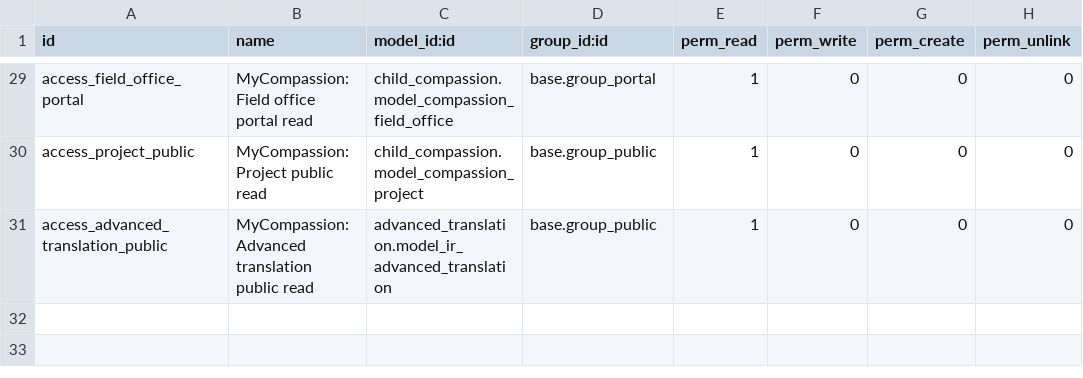
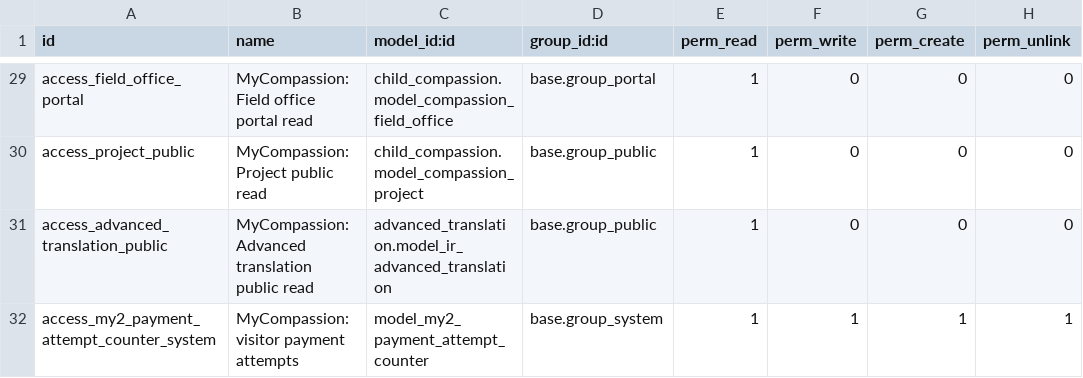
Before and after one commit to CompassionCH/compassion-website, a CSV file: my_compassion/security/ir.model.access.csv, drawn as a sheet; only a part is shown, gaps mark what is left out.

```diff
--- a/my_compassion/security/ir.model.access.csv
+++ b/my_compassion/security/ir.model.access.csv
@@ -31 +31,2 @@ access_project_public,MyCompassion: Project public read,child_compassion.model_c
 access_advanced_translation_public,MyCompassion: Advanced translation public read,advanced_translation.model_ir_advanced_translation,base.group_public,1,0,0,0
+access_my2_payment_attempt_counter_system,MyCompassion: visitor payment attempts,model_my2_payment_attempt_counter,base.group_system,1,1,1,1
```
Also changed, not shown: 5 other files.
